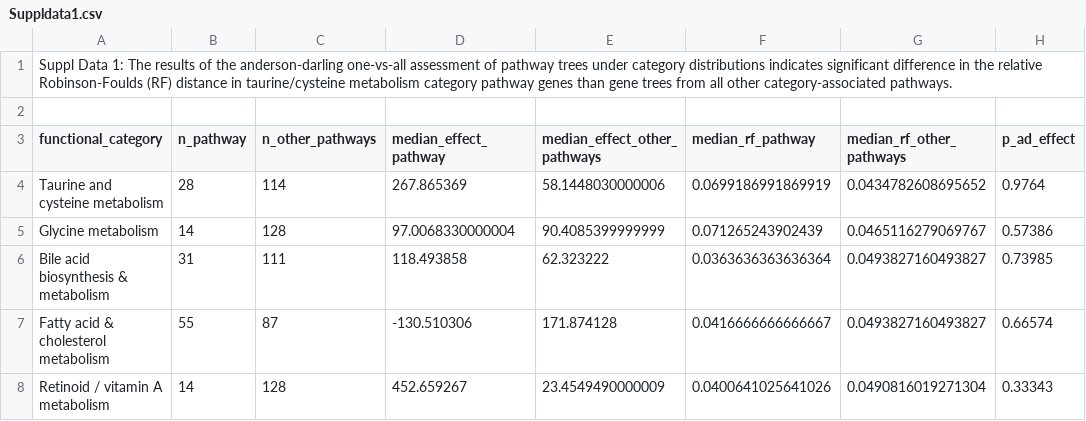
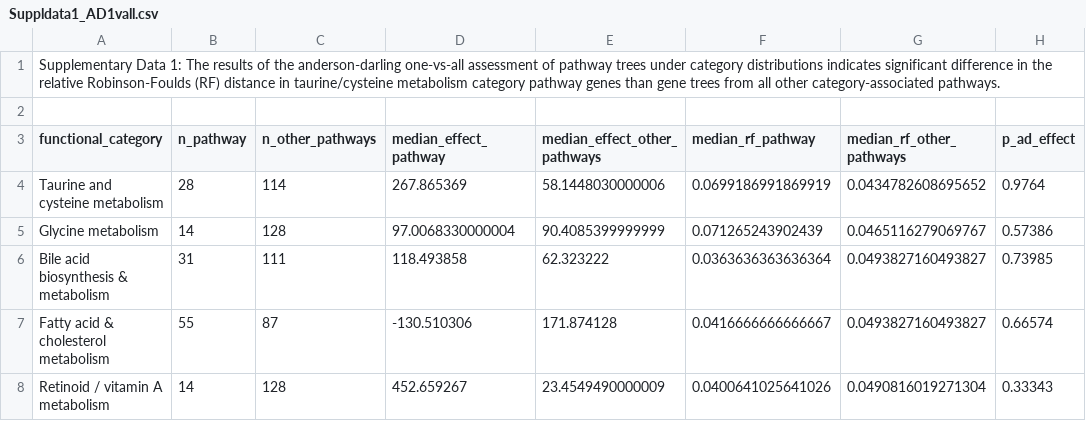
Before and after one commit to apulvino/primateCDSinvestigator, a CSV file: suppl_data/ADtests_SupplData1-2/Suppldata1_AD1vall.csv (was suppl_data/ADtests_SupplData1-2/Suppldata1.csv), drawn as a sheet; only a part is shown; the diff names each change by its address in the sheet, - before the commit and + after, or states it on an @@ line.

Commit message:
update caption text; make filenames more specific for supplementary data1-2

```diff
--- a/suppl_data/ADtests_SupplData1-2/Suppldata1.csv
+++ b/suppl_data/ADtests_SupplData1-2/Suppldata1_AD1vall.csv
-A1 (functional_category): Suppl Data 1:…
+A1 (functional_category): Supplementary Data 1:…
```
Also changed, not shown: suppl_data/ADtests_SupplData1-2/Suppldata2_ADpw.csv.
